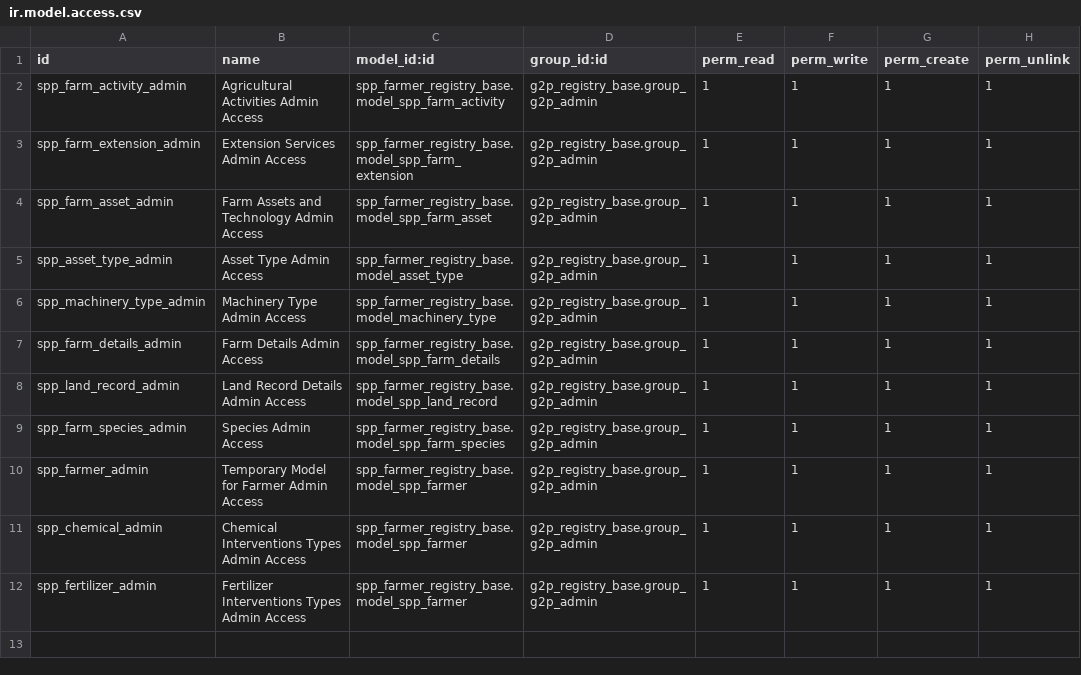
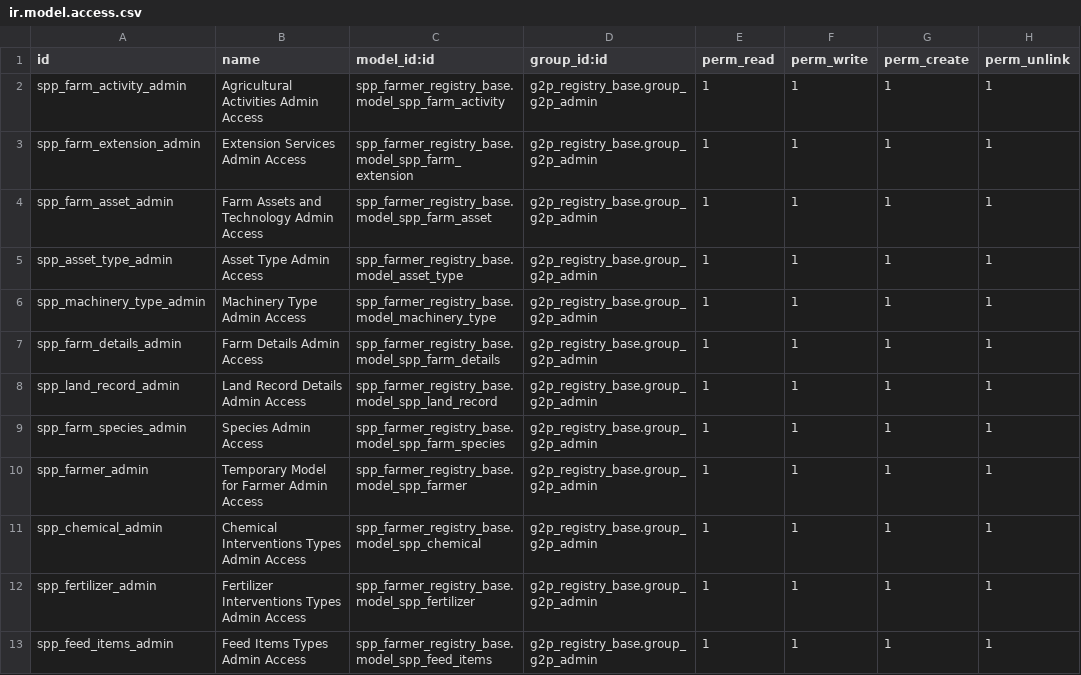
Before and after one commit to OpenSPP/openspp-modules, a CSV file: spp_farmer_registry_base/security/ir.model.access.csv, drawn as a sheet.

Commit message:
add fertilzer, chemical, feed items models and change the fields to many2many

```diff
--- a/spp_farmer_registry_base/security/ir.model.access.csv
+++ b/spp_farmer_registry_base/security/ir.model.access.csv
@@ -10,3 +10,4 @@ spp_farm_species_admin,Species Admin Access,spp_farmer_registry_base.model_spp_f
 spp_farmer_admin,Temporary Model for Farmer Admin Access,spp_farmer_registry_base.model_spp_farmer,g2p_registry_base.group_g2p_admin,1,1,1,1
-spp_chemical_admin,Chemical Interventions Types Admin Access,spp_farmer_registry_base.model_spp_farmer,g2p_registry_base.group_g2p_admin,1,1,1,1
-spp_fertilizer_admin,Fertilizer Interventions Types Admin Access,spp_farmer_registry_base.model_spp_farmer,g2p_registry_base.group_g2p_admin,1,1,1,1
+spp_chemical_admin,Chemical Interventions Types Admin Access,spp_farmer_registry_base.model_spp_chemical,g2p_registry_base.group_g2p_admin,1,1,1,1
+spp_fertilizer_admin,Fertilizer Interventions Types Admin Access,spp_farmer_registry_base.model_spp_fertilizer,g2p_registry_base.group_g2p_admin,1,1,1,1
+spp_feed_items_admin,Feed Items Types Admin Access,spp_farmer_registry_base.model_spp_feed_items,g2p_registry_base.group_g2p_admin,1,1,1,1
```
Also changed, not shown: 9 other files.
